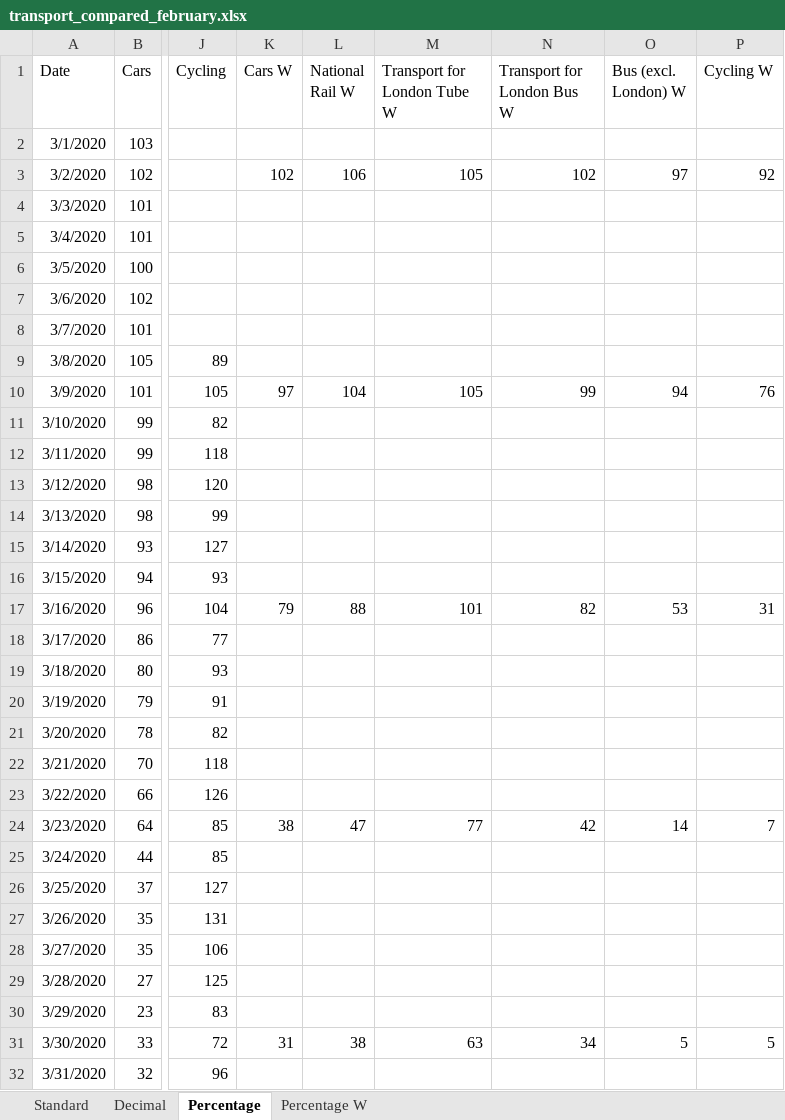
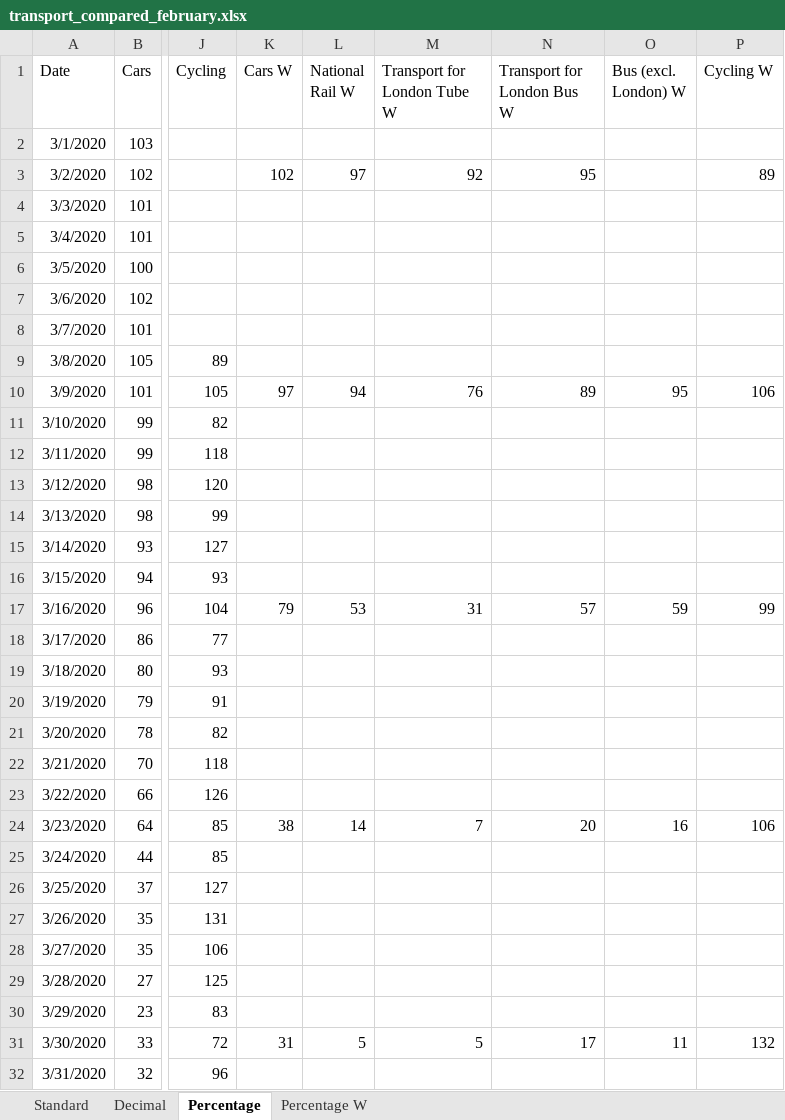
Before and after one commit to ErikaNicole/Covid19-Environmental-and-Economic-Analysis, an Excel workbook: transport_analysis/data/transport_compared_february.xlsx, sheet Percentage, drawn as a sheet; only a part is shown, gaps mark what is left out; values as stored, in another font and other column widths than the file's, no borders; the diff covers the shown part only; the diff names each change by its address in the sheet, - before the commit and + after, or states it on an @@ line.

```diff
--- a/transport_analysis/data/transport_compared_february.xlsx (sheet Percentage)
+++ b/transport_analysis/data/transport_compared_february.xlsx (sheet Percentage)
-L3 (National Rail W): 106
+L3 (National Rail W): 97
-M3 (Transport for London Tube W): 105
+M3 (Transport for London Tube W): 92
-N3 (Transport for London Bus W): 102
+N3 (Transport for London Bus W): 95
-O3 (Bus (excl. London) W): 97
+O3 (Bus (excl. London) W): (empty)
-P3 (Cycling W): 92
+P3 (Cycling W): 89
-L10 (National Rail W): 104
+L10 (National Rail W): 94
-M10 (Transport for London Tube W): 105
+M10 (Transport for London Tube W): 76
-N10 (Transport for London Bus W): 99
+N10 (Transport for London Bus W): 89
-O10 (Bus (excl. London) W): 94
+O10 (Bus (excl. London) W): 95
-P10 (Cycling W): 76
+P10 (Cycling W): 106
-L17 (National Rail W): 88
+L17 (National Rail W): 53
-M17 (Transport for London Tube W): 101
+M17 (Transport for London Tube W): 31
-N17 (Transport for London Bus W): 82
+N17 (Transport for London Bus W): 57
-O17 (Bus (excl. London) W): 53
+O17 (Bus (excl. London) W): 59
-P17 (Cycling W): 31
+P17 (Cycling W): 99
-L24 (National Rail W): 47
+L24 (National Rail W): 14
-M24 (Transport for London Tube W): 77
+M24 (Transport for London Tube W): 7
-N24 (Transport for London Bus W): 42
+N24 (Transport for London Bus W): 20
-O24 (Bus (excl. London) W): 14
+O24 (Bus (excl. London) W): 16
-P24 (Cycling W): 7
+P24 (Cycling W): 106
-L31 (National Rail W): 38
+L31 (National Rail W): 5
-M31 (Transport for London Tube W): 63
+M31 (Transport for London Tube W): 5
-N31 (Transport for London Bus W): 34
+N31 (Transport for London Bus W): 17
-O31 (Bus (excl. London) W): 5
+O31 (Bus (excl. London) W): 11
-P31 (Cycling W): 5
+P31 (Cycling W): 132
```
Also changed, not shown: 115 edited cells elsewhere in this sheet, sheet Percentage W, 4 other files.
